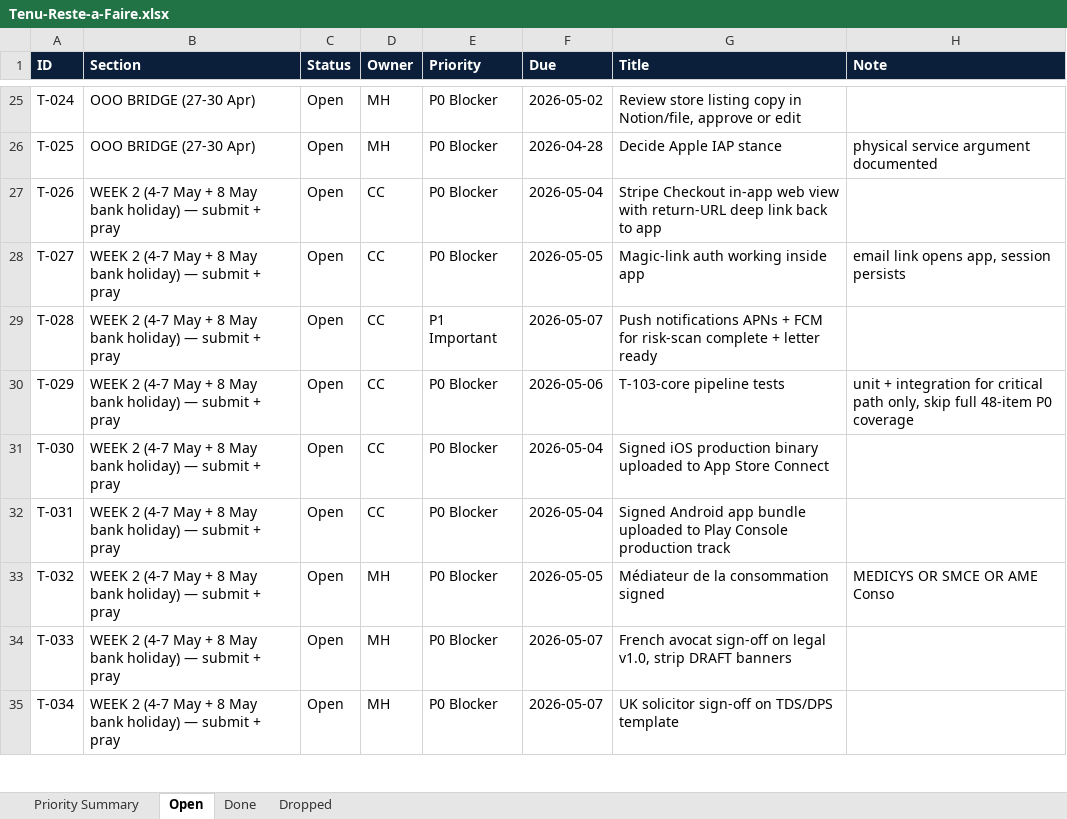
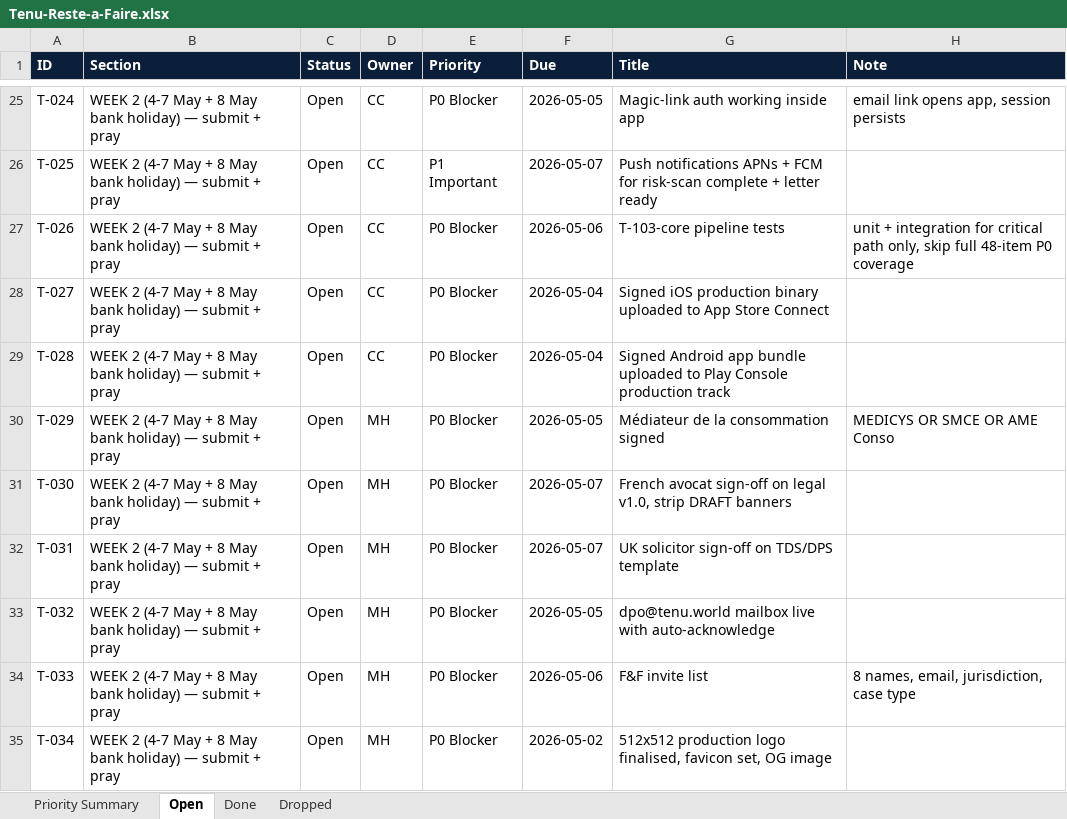
Before and after one commit to malikmubashir/tenu-world, an Excel workbook: Tenu-Reste-a-Faire.xlsx, sheet Open, drawn as a sheet; only a part is shown, gaps mark what is left out; values as stored, in another font and other column widths than the file's, no borders; the diff covers the shown part only; the diff names each change by its address in the sheet, - before the commit and + after, or states it on an @@ line.

```diff
--- a/Tenu-Reste-a-Faire.xlsx (sheet Open)
+++ b/Tenu-Reste-a-Faire.xlsx (sheet Open)
-B25:B26 (Section): OOO BRIDGE (27-30 Apr)
+B25:B26 (Section): WEEK 2 (4-7 May + 8 May bank holiday) — submit + pray
-D25:D26 (Owner): MH
+D25:D26 (Owner): CC
-F25 (Due): 2026-05-02
+F25 (Due): 2026-05-05
-G25 (Title): Review store listing copy in Notion/file, approve or edit
+G25 (Title): Magic-link auth working inside app
-H25 (Note): (empty)
+H25 (Note): email link opens app, session persists
-E26 (Priority): P0 Blocker
+E26 (Priority): P1 Important
-F26 (Due): 2026-04-28
+F26 (Due): 2026-05-07
-G26 (Title): Decide Apple IAP stance
+G26 (Title): Push notifications APNs + FCM for risk-scan complete + letter ready
-H26 (Note): physical service argument documented
+H26 (Note): (empty)
-F27 (Due): 2026-05-04
+F27 (Due): 2026-05-06
-G27 (Title): Stripe Checkout in-app web view with return-URL deep link back to app
+G27 (Title): T-103-core pipeline tests
-H27 (Note): (empty)
+H27 (Note): unit + integration for critical path only, skip full 48-item P0 coverage
-F28 (Due): 2026-05-05
+F28 (Due): 2026-05-04
-G28 (Title): Magic-link auth working inside app
+G28 (Title): Signed iOS production binary uploaded to App Store Connect
-H28 (Note): email link opens app, session persists
+H28 (Note): (empty)
-E29 (Priority): P1 Important
+E29 (Priority): P0 Blocker
-F29 (Due): 2026-05-07
+F29 (Due): 2026-05-04
-G29 (Title): Push notifications APNs + FCM for risk-scan complete + letter ready
+G29 (Title): Signed Android app bundle uploaded to Play Console production track
-D30:D32 (Owner): CC
+D30:D32 (Owner): MH
-F30 (Due): 2026-05-06
+F30 (Due): 2026-05-05
-G30 (Title): T-103-core pipeline tests
+G30 (Title): Médiateur de la consommation signed
-H30 (Note): unit + integration for critical path only, skip full 48-item P0 coverage
+H30 (Note): MEDICYS OR SMCE OR AME Conso
-F31:F32 (Due): 2026-05-04
+F31:F32 (Due): 2026-05-07
-G31 (Title): Signed iOS production binary uploaded to App Store Connect
+G31 (Title): French avocat sign-off on legal v1.0, strip DRAFT banners
-G32 (Title): Signed Android app bundle uploaded to Play Console production track
+G32 (Title): UK solicitor sign-off on TDS/DPS template
-G33 (Title): Médiateur de la consommation signed
+G33 (Title): dpo@tenu.world mailbox live with auto-acknowledge
-H33 (Note): MEDICYS OR SMCE OR AME Conso
+H33 (Note): (empty)
-F34 (Due): 2026-05-07
+F34 (Due): 2026-05-06
-G34 (Title): French avocat sign-off on legal v1.0, strip DRAFT banners
+G34 (Title): F&F invite list
-H34 (Note): (empty)
+H34 (Note): 8 names, email, jurisdiction, case type
-F35 (Due): 2026-05-07
+F35 (Due): 2026-05-02
-G35 (Title): UK solicitor sign-off on TDS/DPS template
+G35 (Title): 512x512 production logo finalised, favicon set, OG image
```
Also changed, not shown: 3 removed rows, 89 edited cells and cell formats elsewhere in this sheet, sheet Done, sheet Priority Summary, 3 other files.
